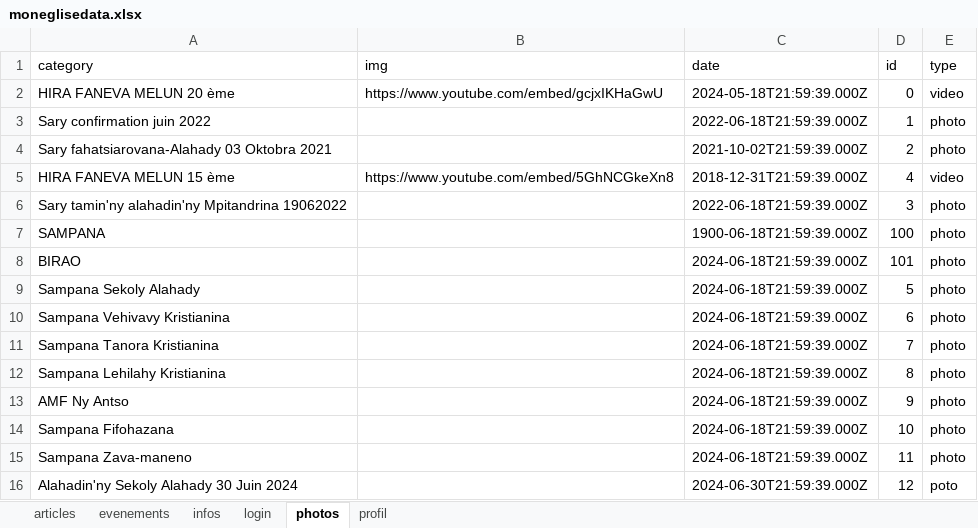
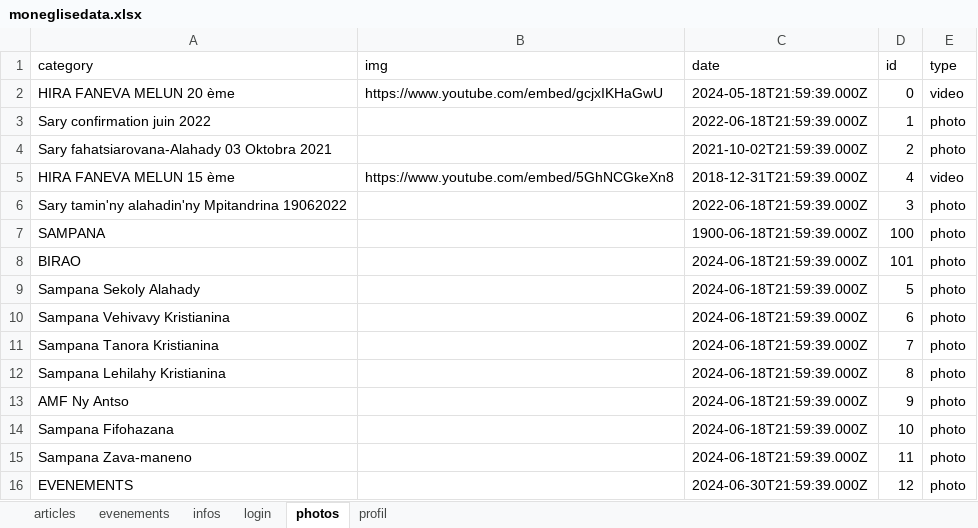
Before and after one commit to fpmadev/one, an Excel workbook: uploads/moneglisedata.xlsx, sheet photos, drawn as a sheet; values as stored, in another font and other column widths than the file's, no borders; the diff names each change by its address in the sheet, - before the commit and + after, or states it on an @@ line.

```diff
--- a/uploads/moneglisedata.xlsx (sheet photos)
+++ b/uploads/moneglisedata.xlsx (sheet photos)
-A16 (category): Alahadin'ny Sekoly Alahady 30 Juin 2024
+A16 (category): EVENEMENTS
-E16 (type): poto
+E16 (type): photo
```
Also changed, not shown: 3 other files.
